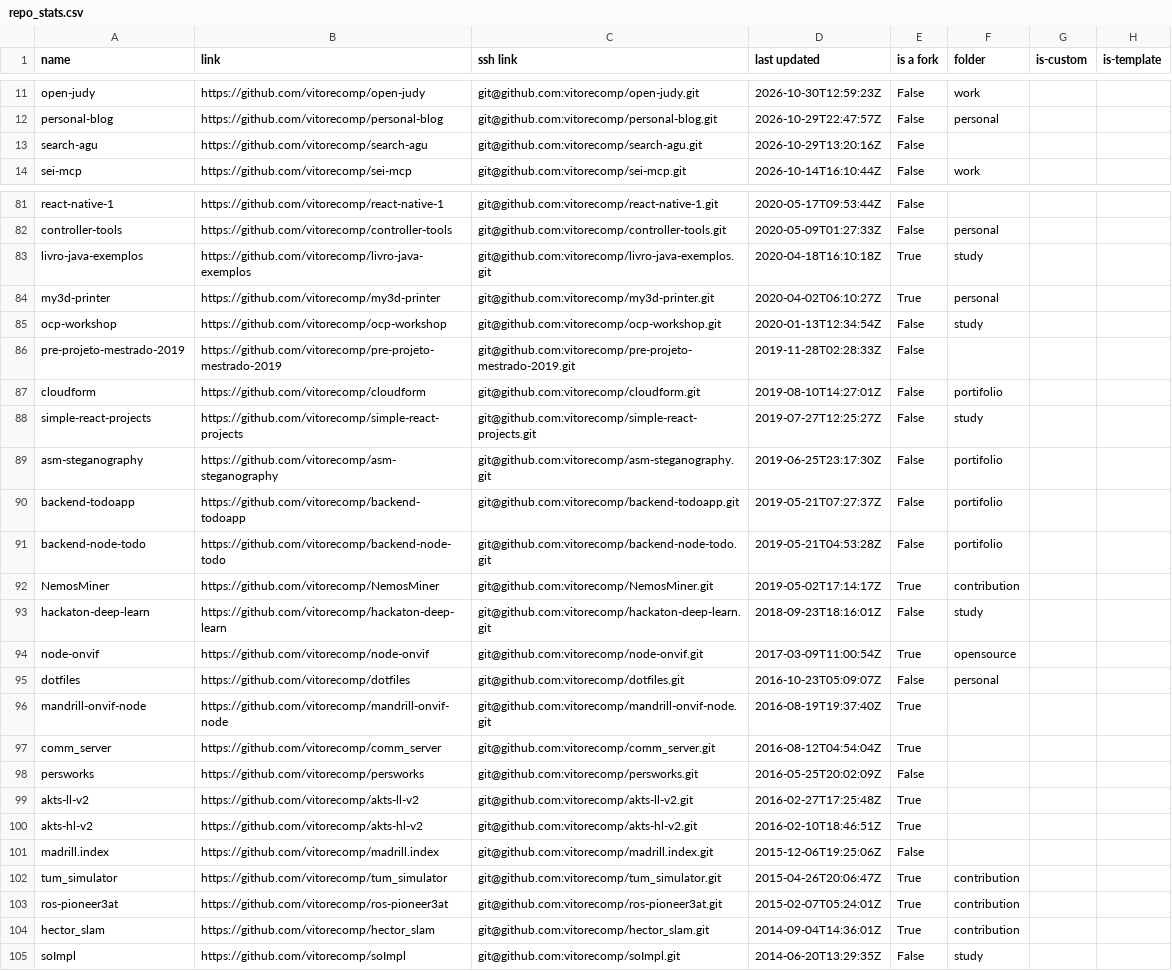
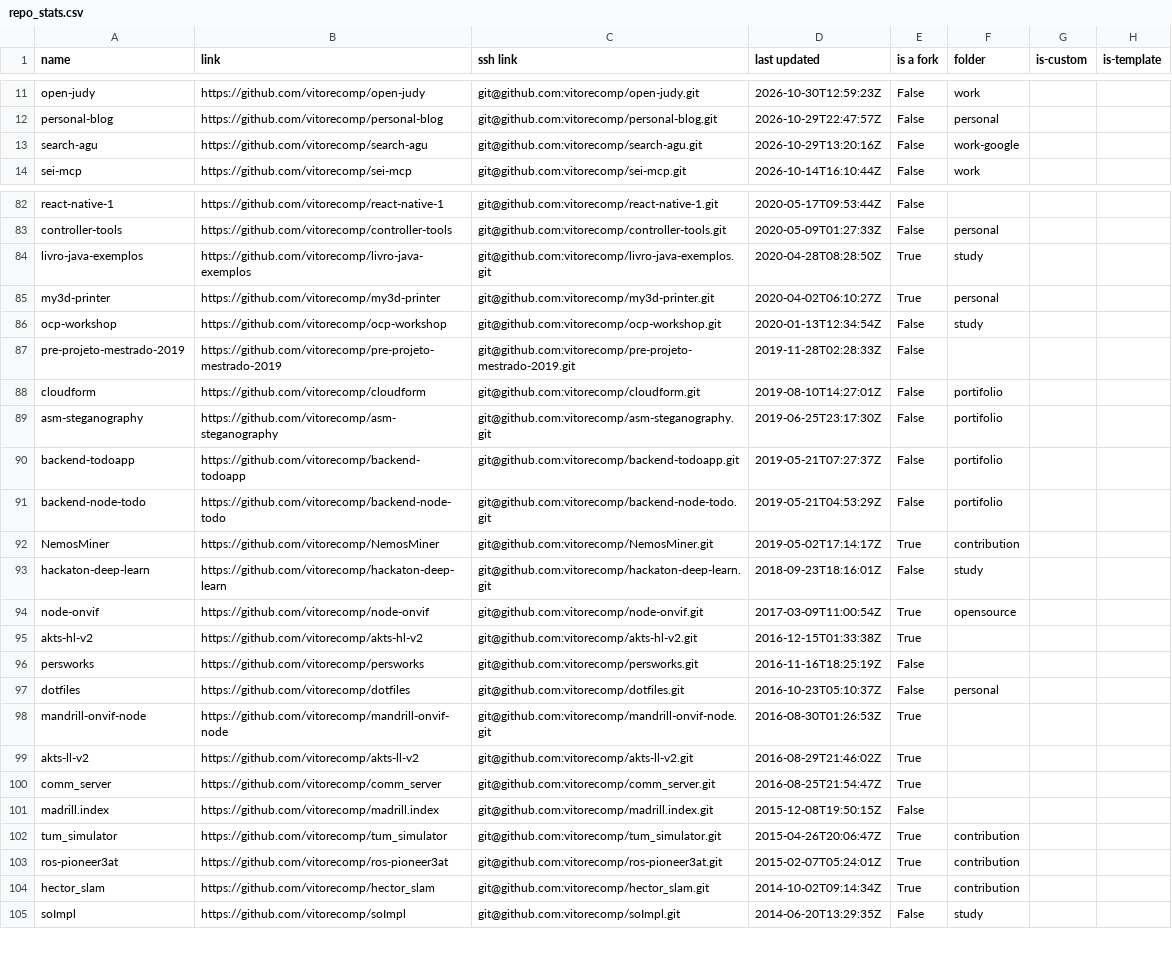
Before and after one commit to vitorecomp/personal-infra, a CSV file: workspace/documentation/repo_stats.csv, drawn as a sheet; only a part is shown, gaps mark what is left out; the diff covers the shown part only.

Commit message:
shore: commit conflict on repos folder

```diff
--- a/workspace/documentation/repo_stats.csv
+++ b/workspace/documentation/repo_stats.csv
@@ -12,3 +12,3 @@ open-judy,https://github.com/vitorecomp/open-judy,git@github.com:vitorecomp/open
 personal-blog,https://github.com/vitorecomp/personal-blog,git@github.com:vitorecomp/personal-blog.git,2026-10-29T22:47:57Z,False,personal,,
-search-agu,https://github.com/vitorecomp/search-agu,git@github.com:vitorecomp/search-agu.git,2026-10-29T13:20:16Z,False,,,
+search-agu,https://github.com/vitorecomp/search-agu,git@github.com:vitorecomp/search-agu.git,2026-10-29T13:20:16Z,False,work-google,,
 sei-mcp,https://github.com/vitorecomp/sei-mcp,git@github.com:vitorecomp/sei-mcp.git,2026-10-14T16:10:44Z,False,work,,
@@ -82,3 +83,3 @@ react-native-1,https://github.com/vitorecomp/react-native-1,git@github.com:vitor
 controller-tools,https://github.com/vitorecomp/controller-tools,git@github.com:vitorecomp/controller-tools.git,2020-05-09T01:27:33Z,False,personal,,
-livro-java-exemplos,https://github.com/vitorecomp/livro-java-exemplos,git@github.com:vitorecomp/livro-java-exemplos.git,2020-04-18T16:10:18Z,True,study,,
+livro-java-exemplos,https://github.com/vitorecomp/livro-java-exemplos,git@github.com:vitorecomp/livro-java-exemplos.git,2020-04-28T08:28:50Z,True,study,,
 my3d-printer,https://github.com/vitorecomp/my3d-printer,git@github.com:vitorecomp/my3d-printer.git,2020-04-02T06:10:27Z,True,personal,,
@@ -87,6 +88,5 @@ pre-projeto-mestrado-2019,https://github.com/vitorecomp/pre-projeto-mestrado-201
 cloudform,https://github.com/vitorecomp/cloudform,git@github.com:vitorecomp/cloudform.git,2019-08-10T14:27:01Z,False,portifolio,,
-simple-react-projects,https://github.com/vitorecomp/simple-react-projects,git@github.com:vitorecomp/simple-react-projects.git,2019-07-27T12:25:27Z,False,study,,
 asm-steganography,https://github.com/vitorecomp/asm-steganography,git@github.com:vitorecomp/asm-steganography.git,2019-06-25T23:17:30Z,False,portifolio,,
 backend-todoapp,https://github.com/vitorecomp/backend-todoapp,git@github.com:vitorecomp/backend-todoapp.git,2019-05-21T07:27:37Z,False,portifolio,,
-backend-node-todo,https://github.com/vitorecomp/backend-node-todo,git@github.com:vitorecomp/backend-node-todo.git,2019-05-21T04:53:28Z,False,portifolio,,
+backend-node-todo,https://github.com/vitorecomp/backend-node-todo,git@github.com:vitorecomp/backend-node-todo.git,2019-05-21T04:53:29Z,False,portifolio,,
 NemosMiner,https://github.com/vitorecomp/NemosMiner,git@github.com:vitorecomp/NemosMiner.git,2019-05-02T17:14:17Z,True,contribution,,
@@ -94,12 +94,12 @@ hackaton-deep-learn,https://github.com/vitorecomp/hackaton-deep-learn,git@github
 node-onvif,https://github.com/vitorecomp/node-onvif,git@github.com:vitorecomp/node-onvif.git,2017-03-09T11:00:54Z,True,opensource,,
-dotfiles,https://github.com/vitorecomp/dotfiles,git@github.com:vitorecomp/dotfiles.git,2016-10-23T05:09:07Z,False,personal,,
-mandrill-onvif-node,https://github.com/vitorecomp/mandrill-onvif-node,git@github.com:vitorecomp/mandrill-onvif-node.git,2016-08-19T19:37:40Z,True,,,
-comm_server,https://github.com/vitorecomp/comm_server,git@github.com:vitorecomp/comm_server.git,2016-08-12T04:54:04Z,True,,,
-persworks,https://github.com/vitorecomp/persworks,git@github.com:vitorecomp/persworks.git,2016-05-25T20:02:09Z,False,,,
-akts-ll-v2,https://github.com/vitorecomp/akts-ll-v2,git@github.com:vitorecomp/akts-ll-v2.git,2016-02-27T17:25:48Z,True,,,
-akts-hl-v2,https://github.com/vitorecomp/akts-hl-v2,git@github.com:vitorecomp/akts-hl-v2.git,2016-02-10T18:46:51Z,True,,,
-madrill.index,https://github.com/vitorecomp/madrill.index,git@github.com:vitorecomp/madrill.index.git,2015-12-06T19:25:06Z,False,,,
+akts-hl-v2,https://github.com/vitorecomp/akts-hl-v2,git@github.com:vitorecomp/akts-hl-v2.git,2016-12-15T01:33:38Z,True,,,
+persworks,https://github.com/vitorecomp/persworks,git@github.com:vitorecomp/persworks.git,2016-11-16T18:25:19Z,False,,,
+dotfiles,https://github.com/vitorecomp/dotfiles,git@github.com:vitorecomp/dotfiles.git,2016-10-23T05:10:37Z,False,personal,,
+mandrill-onvif-node,https://github.com/vitorecomp/mandrill-onvif-node,git@github.com:vitorecomp/mandrill-onvif-node.git,2016-08-30T01:26:53Z,True,,,
+akts-ll-v2,https://github.com/vitorecomp/akts-ll-v2,git@github.com:vitorecomp/akts-ll-v2.git,2016-08-29T21:46:02Z,True,,,
+comm_server,https://github.com/vitorecomp/comm_server,git@github.com:vitorecomp/comm_server.git,2016-08-25T21:54:47Z,True,,,
+madrill.index,https://github.com/vitorecomp/madrill.index,git@github.com:vitorecomp/madrill.index.git,2015-12-08T19:50:15Z,False,,,
 tum_simulator,https://github.com/vitorecomp/tum_simulator,git@github.com:vitorecomp/tum_simulator.git,2015-04-26T20:06:47Z,True,contribution,,
 ros-pioneer3at,https://github.com/vitorecomp/ros-pioneer3at,git@github.com:vitorecomp/ros-pioneer3at.git,2015-02-07T05:24:01Z,True,contribution,,
-hector_slam,https://github.com/vitorecomp/hector_slam,git@github.com:vitorecomp/hector_slam.git,2014-09-04T14:36:01Z,True,contribution,,
+hector_slam,https://github.com/vitorecomp/hector_slam,git@github.com:vitorecomp/hector_slam.git,2014-10-02T09:14:34Z,True,contribution,,
 soImpl,https://github.com/vitorecomp/soImpl,git@github.com:vitorecomp/soImpl.git,2014-06-20T13:29:35Z,False,study,,
```
Also changed, not shown: 9 added rows, 8 removed rows and 19 edited cells elsewhere in this file, 11 other files.
